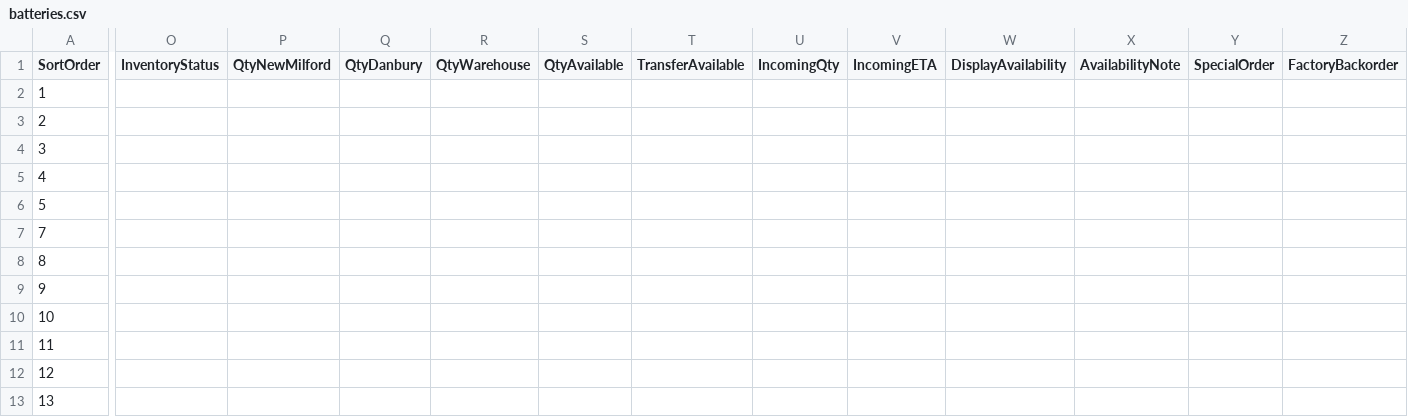
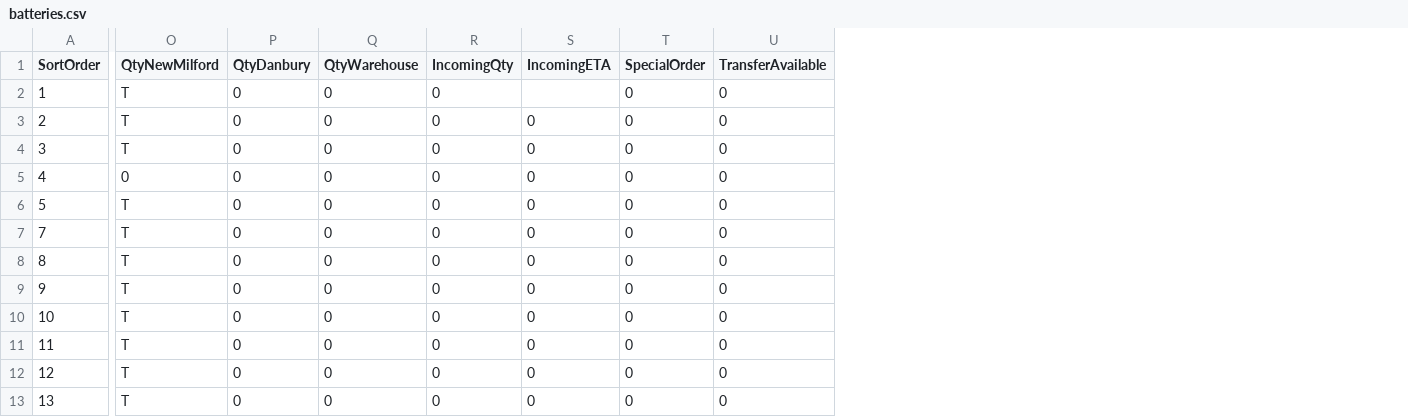
Before and after one commit to WestEndPower/stihl-battery-configurator, a CSV file: data/batteries.csv, drawn as a sheet; only a part is shown, gaps mark what is left out; removed rows and columns are numbered as before the commit, all else as after; the diff covers the shown part only; the diff names each change by its address in the sheet, - before the commit and + after, or states it on an @@ line.

```diff
--- a/data/batteries.csv
+++ b/data/batteries.csv
-column O (InventoryStatus), empty
-column S (QtyAvailable), empty
-column T (TransferAvailable), empty
-column W (DisplayAvailability), empty
-column X (AvailabilityNote), empty
-column Z (FactoryBackorder), empty
+column U (TransferAvailable), rows 2-13: all 0
-O2:O4 (QtyNewMilford): (empty)
+O2:O4 (QtyNewMilford): T
-P2:P13 (QtyDanbury): (empty)
+P2:P13 (QtyDanbury): 0
-Q2:Q13 (QtyWarehouse): (empty)
+Q2:Q13 (QtyWarehouse): 0
-R2:R13 (IncomingQty): (empty)
+R2:R13 (IncomingQty): 0
-T2:T13 (SpecialOrder): (empty)
+T2:T13 (SpecialOrder): 0
-S3:S13 (IncomingETA): (empty)
+S3:S13 (IncomingETA): 0
-O5 (QtyNewMilford): (empty)
+O5 (QtyNewMilford): 0
-O6:O13 (QtyNewMilford): (empty)
+O6:O13 (QtyNewMilford): T
```
Also changed, not shown: 1 added column elsewhere in this file, data/accessories.csv, data/attachments.csv, 3 other files.
